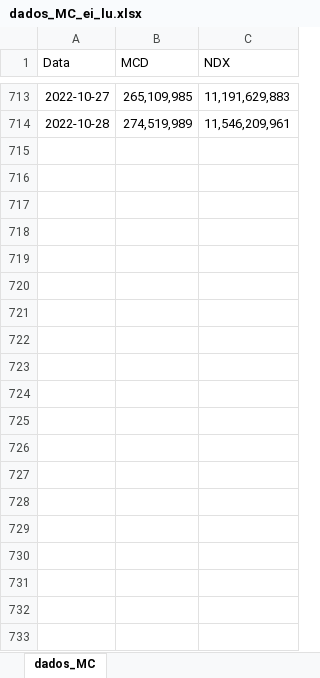
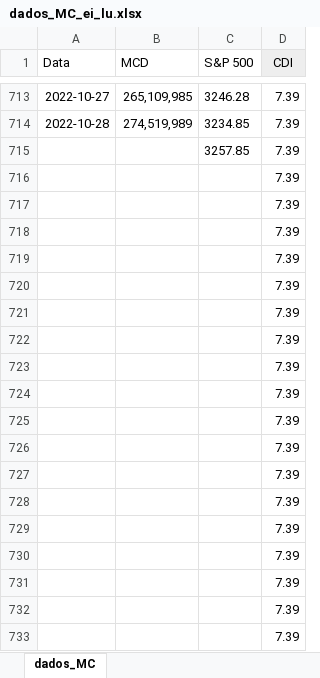
Before and after one commit to lune-omena/EAD0737-composicao-de-carteira, an Excel workbook: Data/dados_MC_ei_lu.xlsx, sheet dados_MC, drawn as a sheet; only a part is shown, gaps mark what is left out; values as stored, in another font and other column widths than the file's, no borders; charts and pictures not drawn; removed rows and columns are numbered as before the commit, all else as after; the diff covers the shown part only; the diff names each change by its address in the sheet, - before the commit and + after, or states it on an @@ line.

Commit message:
altera dados para custo capital proprio e codigo fonte

```diff
--- a/Data/dados_MC_ei_lu.xlsx (sheet dados_MC)
+++ b/Data/dados_MC_ei_lu.xlsx (sheet dados_MC)
-column C (NDX), rows 713-714: 11,191,629,883 | 11,546,209,961
+column C (S&P 500), rows 713-714: 3246.28 | 3234.85
+column D (CDI), rows 713-714: 7.39 | 7.39
+row 715:  |  | 3257.85 | 7.39
+row 716:  |  |  | 7.39
+row 717:  |  |  | 7.39
+row 718:  |  |  | 7.39
+row 719:  |  |  | 7.39
+row 720:  |  |  | 7.39
+row 721:  |  |  | 7.39
+row 722:  |  |  | 7.39
+row 723:  |  |  | 7.39
+row 724:  |  |  | 7.39
+row 725:  |  |  | 7.39
+row 726:  |  |  | 7.39
+row 727:  |  |  | 7.39
+row 728:  |  |  | 7.39
+row 729:  |  |  | 7.39
+row 730:  |  |  | 7.39
+row 731:  |  |  | 7.39
+row 732:  |  |  | 7.39
+row 733:  |  |  | 7.39
```
Also changed, not shown: 502 added rows elsewhere in this sheet, 1 other file.
